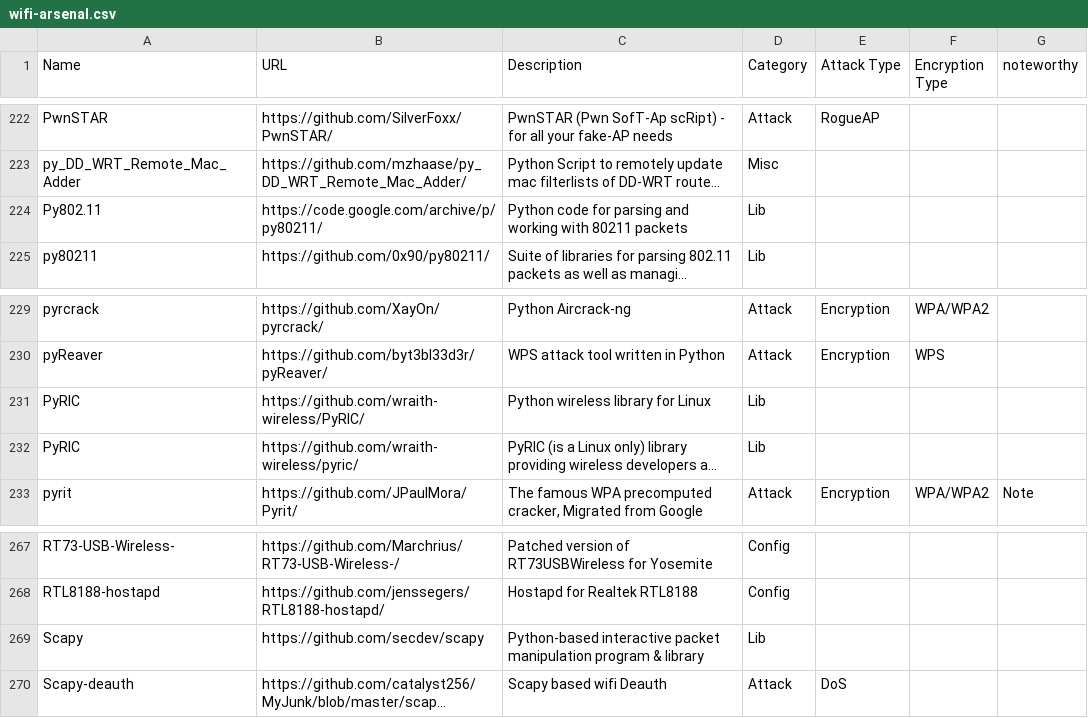
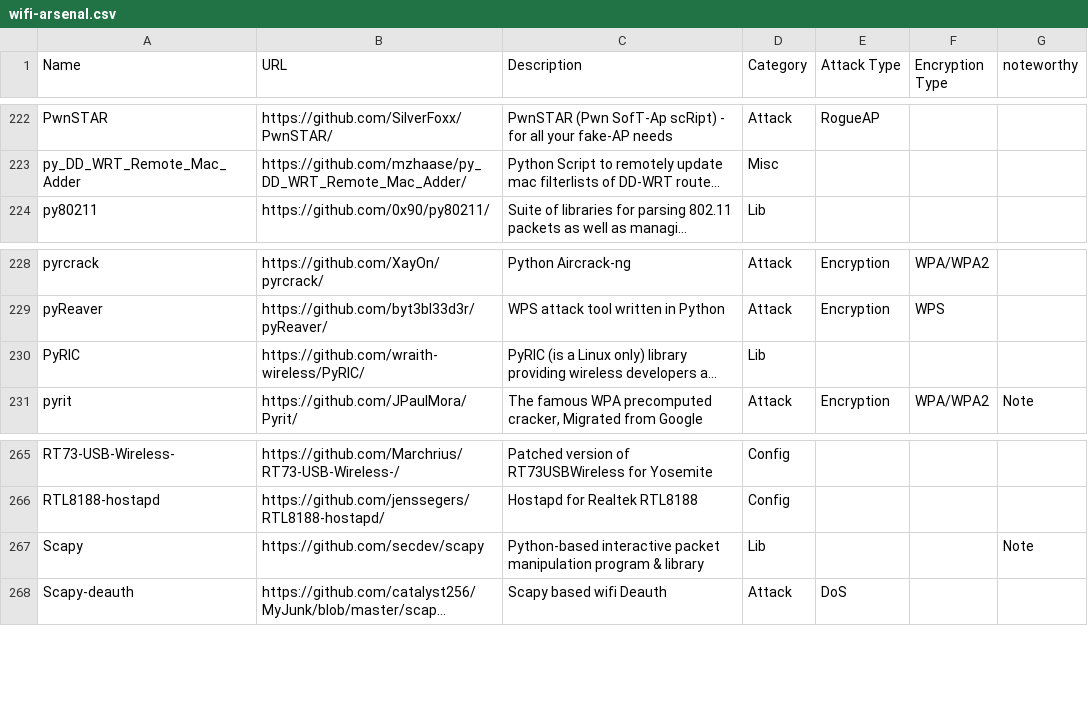
Before and after one commit to weldersnation3827/wifi-arsenal, a CSV file: wifi-arsenal.csv, drawn as a sheet; only a part is shown, gaps mark what is left out; long unchanged cells end in …; removed rows and columns are numbered as before the commit, all else as after; the diff names each change by its address in the sheet, - before the commit and + after, or states it on an @@ line.

Commit message:
Remove duplicates

```diff
--- a/wifi-arsenal.csv
+++ b/wifi-arsenal.csv
-row 224: Py802.11 | https://code.google.com/archive/p/py80211/ | Python code for parsing and working with 80211 packets | Lib
-row 231: PyRIC | https://github.com/wraith-wireless/PyRIC/ | Python wireless library for Linux | Lib
-B230 (URL): https://github.com/wraith-wireless/pyric/
+B230 (URL): https://github.com/wraith-wireless/PyRIC/
-G267 (noteworthy): (empty)
+G267 (noteworthy): Note
```
